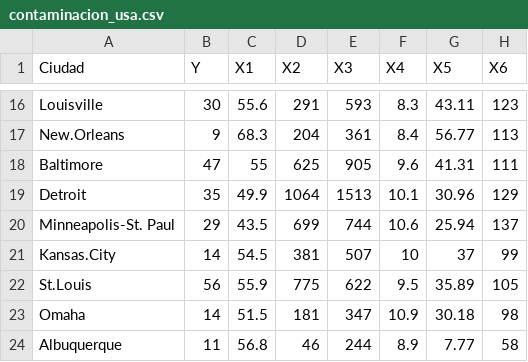
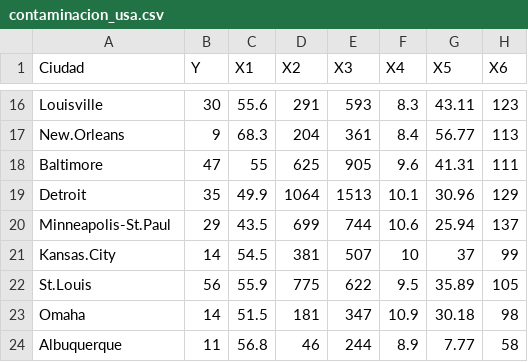
Before and after one commit to amarux/bioestadistica2, a CSV file: contaminacion_usa.csv, drawn as a sheet; only a part is shown, gaps mark what is left out.

Commit message:
Update contaminacion_usa.csv

```diff
--- a/contaminacion_usa.csv
+++ b/contaminacion_usa.csv
@@ -19,3 +19,3 @@ Baltimore	47	55	625	905	9.6	41.31	111
 Detroit	35	49.9	1064	1513	10.1	30.96	129
-Minneapolis-St. Paul	29	43.5	699	744	10.6	25.94	137
+Minneapolis-St.Paul	29	43.5	699	744	10.6	25.94	137
 Kansas.City	14	54.5	381	507	10	37	99
```
